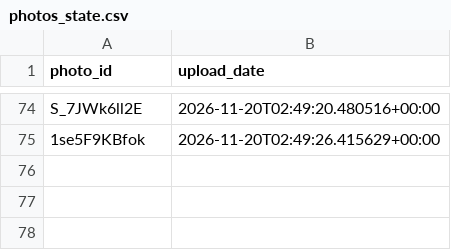
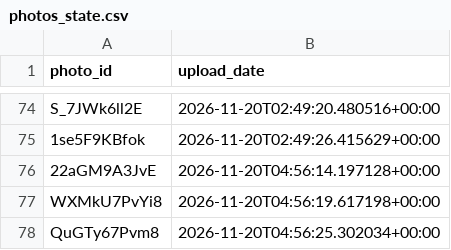
Before and after one commit to valyajohn/telegram-photos-autoposter, a CSV file: state/photos_state.csv, drawn as a sheet; only a part is shown, gaps mark what is left out.

```diff
--- a/state/photos_state.csv
+++ b/state/photos_state.csv
@@ -75 +75,4 @@ S_7JWk6ll2E,2026-11-20T02:49:20.480516+00:00
 1se5F9KBfok,2026-11-20T02:49:26.415629+00:00
+22aGM9A3JvE,2026-11-20T04:56:14.197128+00:00
+WXMkU7PvYi8,2026-11-20T04:56:19.617198+00:00
+QuGTy67Pvm8,2026-11-20T04:56:25.302034+00:00
```
